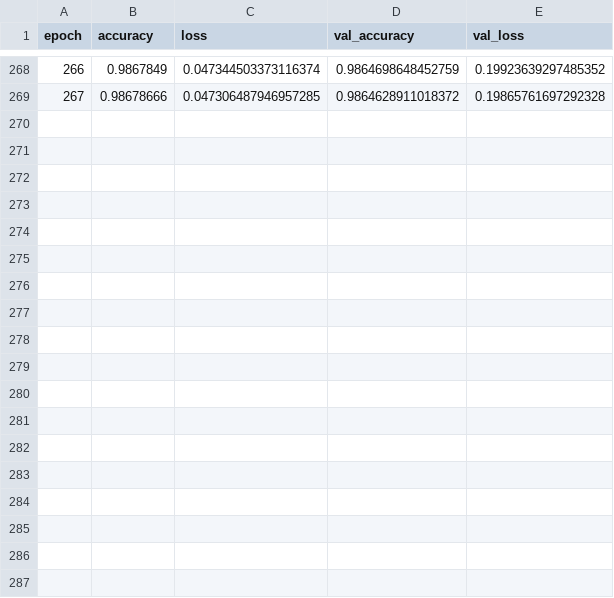
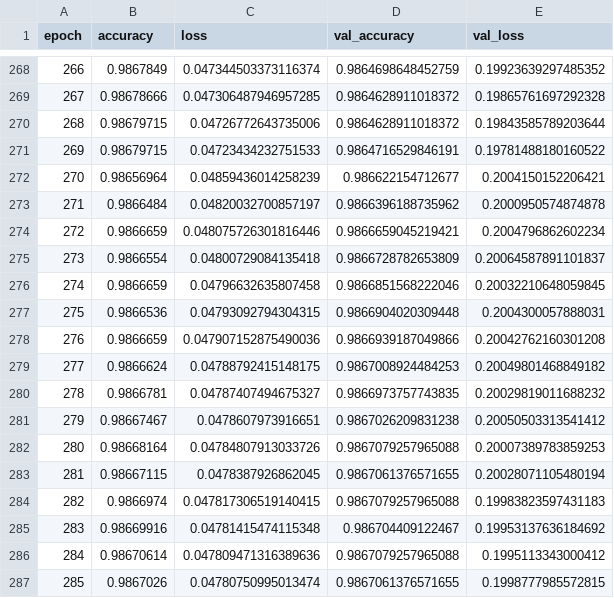
Before and after one commit to Nail1959/Code_Go, a CSV file: dlgo/training_large_betago_3000_epochs_500_adadelta.csv, drawn as a sheet; only a part is shown, gaps mark what is left out.

```diff
--- a/dlgo/training_large_betago_3000_epochs_500_adadelta.csv
+++ b/dlgo/training_large_betago_3000_epochs_500_adadelta.csv
@@ -269 +269,19 @@ epoch;accuracy;loss;val_accuracy;val_loss
 267;0.98678666;0.047306487946957285;0.9864628911018372;0.19865761697292328
+268;0.98679715;0.04726772643735006;0.9864628911018372;0.19843585789203644
+269;0.98679715;0.04723434232751533;0.9864716529846191;0.19781488180160522
+270;0.98656964;0.04859436014258239;0.986622154712677;0.2004150152206421
+271;0.9866484;0.04820032700857197;0.9866396188735962;0.2000950574874878
+272;0.9866659;0.048075726301816446;0.9866659045219421;0.2004796862602234
+273;0.9866554;0.04800729084135418;0.9866728782653809;0.20064587891101837
+274;0.9866659;0.04796632635807458;0.9866851568222046;0.20032210648059845
+275;0.9866536;0.04793092794304315;0.9866904020309448;0.2004300057888031
+276;0.9866659;0.047907152875490036;0.9866939187049866;0.20042762160301208
+277;0.9866624;0.04788792415148175;0.9867008924484253;0.20049801468849182
+278;0.9866781;0.04787407494675327;0.9866973757743835;0.20029819011688232
+279;0.98667467;0.0478607973916651;0.9867026209831238;0.20050503313541412
+280;0.98668164;0.04784807913033726;0.9867079257965088;0.20007389783859253
+281;0.98667115;0.0478387926862045;0.9867061376571655;0.20028071105480194
+282;0.9866974;0.047817306519140415;0.9867079257965088;0.19983823597431183
+283;0.98669916;0.04781415474115348;0.986704409122467;0.19953137636184692
+284;0.98670614;0.047809471316389636;0.9867079257965088;0.1995113343000412
+285;0.9867026;0.04780750995013474;0.9867061376571655;0.1998777985572815
```
Also changed, not shown: 1 other file.
